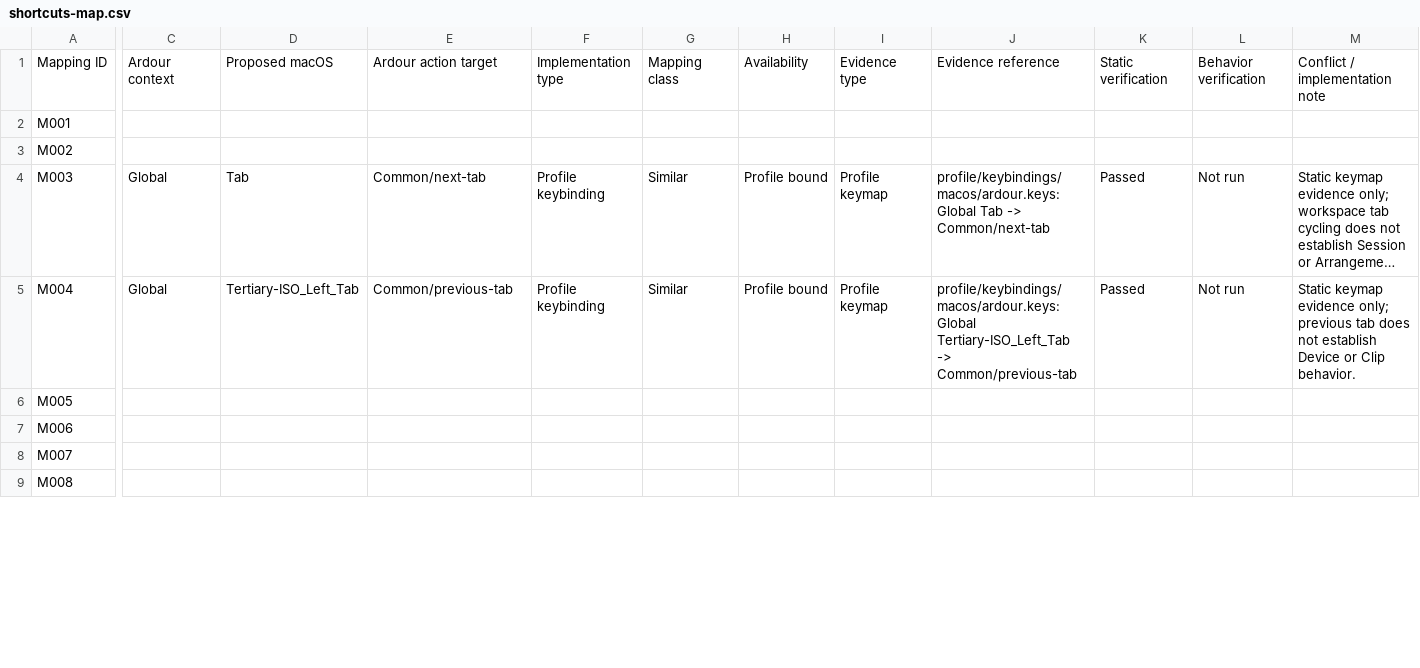
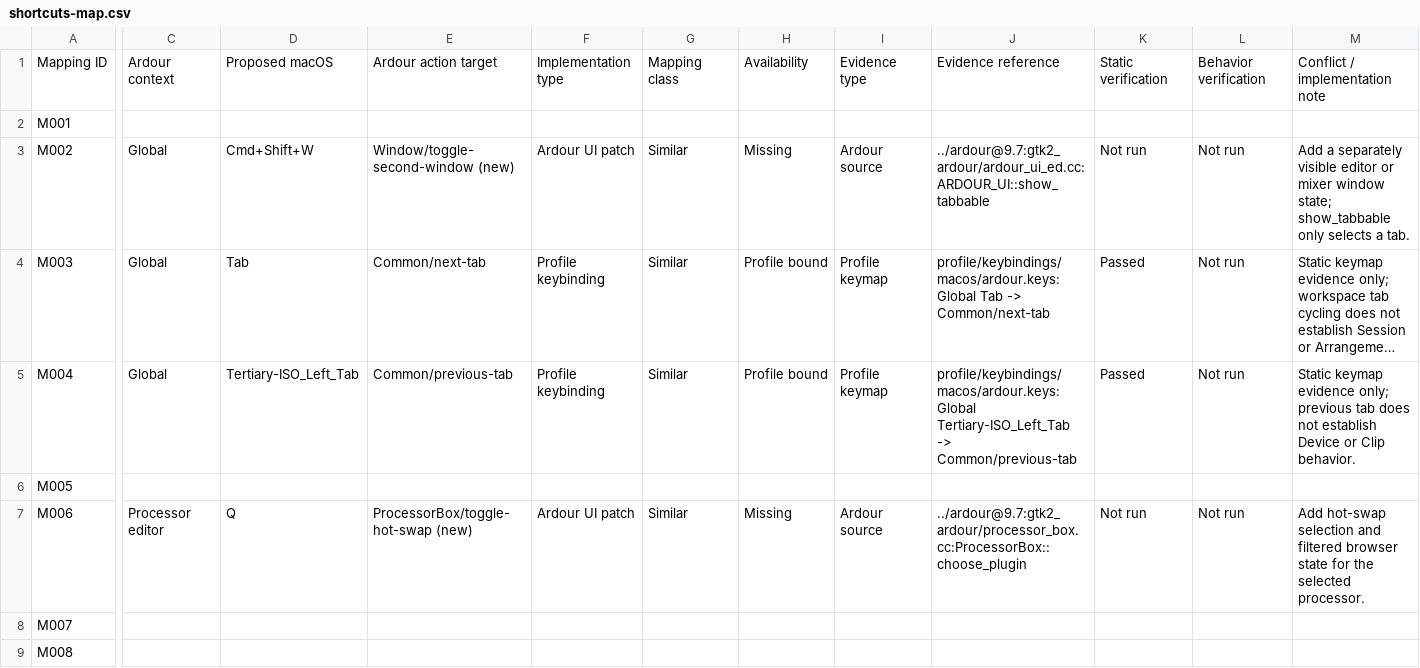
Before and after one commit to jokroese/ardoton, a CSV file: contract/shortcuts-map.csv, drawn as a sheet; only a part is shown, gaps mark what is left out; long unchanged cells end in …; the diff covers the shown part only; the diff names each change by its address in the sheet, - before the commit and + after, or states it on an @@ line.

Commit message:
docs(contract): audit live view shortcuts against ardour

```diff
--- a/contract/shortcuts-map.csv
+++ b/contract/shortcuts-map.csv
-C3: (empty)
+C3: Global
-D3: (empty)
+D3: Cmd+Shift+W
-E3: (empty)
+E3: Window/toggle-second-window (new)
-F3: (empty)
+F3: Ardour UI patch
-G3: (empty)
+G3: Similar
-H3: (empty)
+H3: Missing
-I3: (empty)
+I3: Ardour source
-J3: (empty)
+J3: ../ardour@9.7:gtk2_ardour/ardour_ui_ed.cc:ARDOUR_UI::show_tabbable
-K3: (empty)
+K3: Not run
-L3: (empty)
+L3: Not run
-M3: (empty)
+M3: Add a separately visible editor or mixer window state; show_tabbable only selects a tab.
-C7: (empty)
+C7: Processor editor
-D7: (empty)
+D7: Q
-E7: (empty)
+E7: ProcessorBox/toggle-hot-swap (new)
-F7: (empty)
+F7: Ardour UI patch
-G7: (empty)
+G7: Similar
-H7: (empty)
+H7: Missing
-I7: (empty)
+I7: Ardour source
-J7: (empty)
+J7: ../ardour@9.7:gtk2_ardour/processor_box.cc:ProcessorBox::choose_plugin
-K7: (empty)
+K7: Not run
-L7: (empty)
+L7: Not run
-M7: (empty)
+M7: Add hot-swap selection and filtered browser state for the selected processor.
```
Also changed, not shown: 95 edited cells elsewhere in this file, 2 other files.
